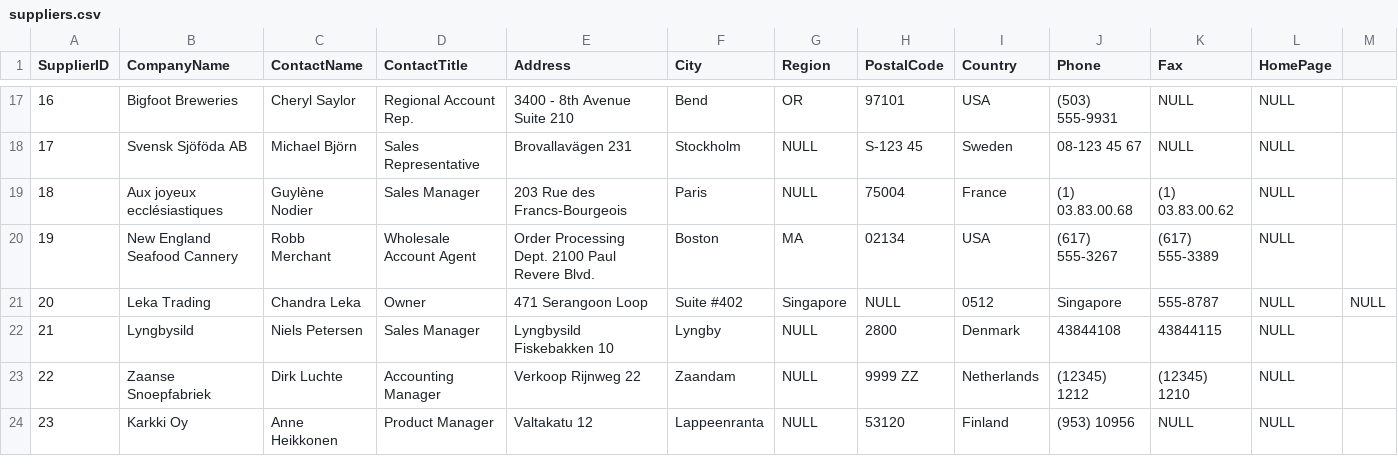
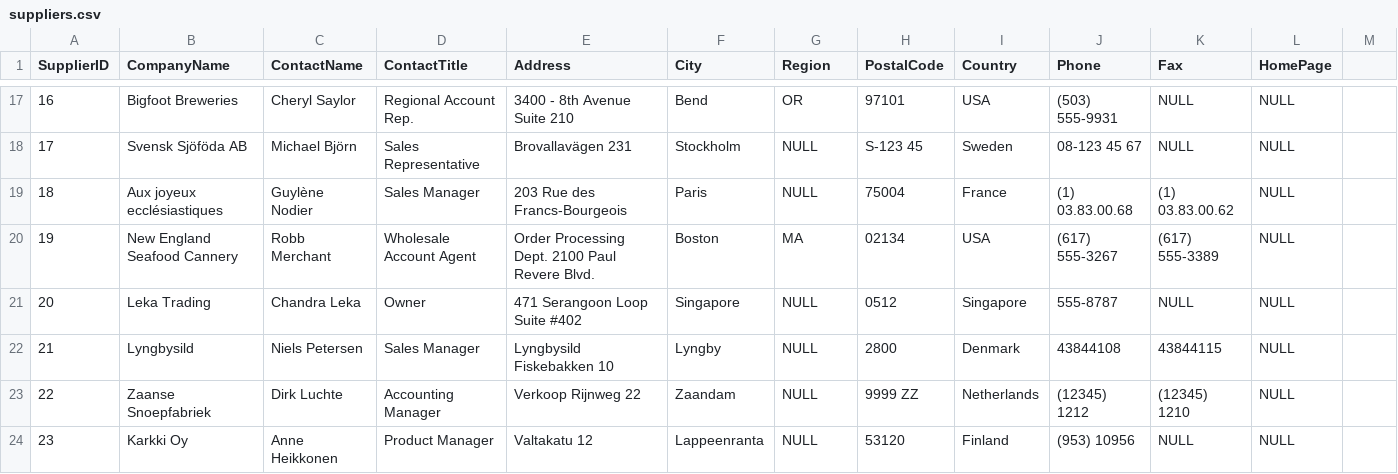
Before and after one commit to morganpdx/northwind-mongo, a CSV file: suppliers.csv, drawn as a sheet; only a part is shown, gaps mark what is left out.

Commit message:
Fix line 21 delimiting

```diff
--- a/suppliers.csv
+++ b/suppliers.csv
@@ -20,3 +20,3 @@ SupplierID,CompanyName,ContactName,ContactTitle,Address,City,Region,PostalCode,C
 19,New England Seafood Cannery,Robb Merchant,Wholesale Account Agent,Order Processing Dept. 2100 Paul Revere Blvd.,Boston,MA,02134,USA,(617) 555-3267,(617) 555-3389,NULL
-20,Leka Trading,Chandra Leka,Owner,471 Serangoon Loop, Suite #402,Singapore,NULL,0512,Singapore,555-8787,NULL,NULL
+20,Leka Trading,Chandra Leka,Owner,471 Serangoon Loop Suite #402,Singapore,NULL,0512,Singapore,555-8787,NULL,NULL
 21,Lyngbysild,Niels Petersen,Sales Manager,Lyngbysild Fiskebakken 10,Lyngby,NULL,2800,Denmark,43844108,43844115,NULL
```
